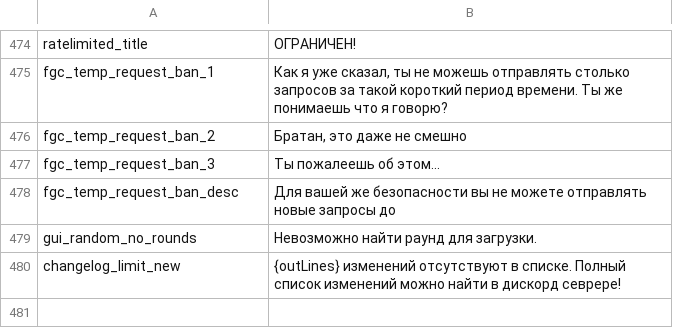
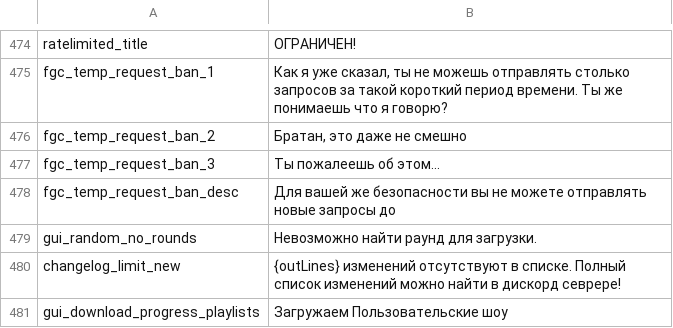
Before and after one commit to floyzi/floyzi.github.io, a CSV file: FGTools/localization/ru/locale.csv, drawn as a sheet; only a part is shown, gaps mark what is left out.

```diff
--- a/FGTools/localization/ru/locale.csv
+++ b/FGTools/localization/ru/locale.csv
@@ -480 +480,2 @@ gui_random_no_rounds,Невозможно найти раунд для загр
 changelog_limit_new,"{outLines} изменений отсутствуют в списке. Полный список изменений можно найти в дискорд севрере!"
+gui_download_progress_playlists,Загружаем Пользовательские шоу
```
Also changed, not shown: FGTools/localization/en/locale.csv, 5 other files.
